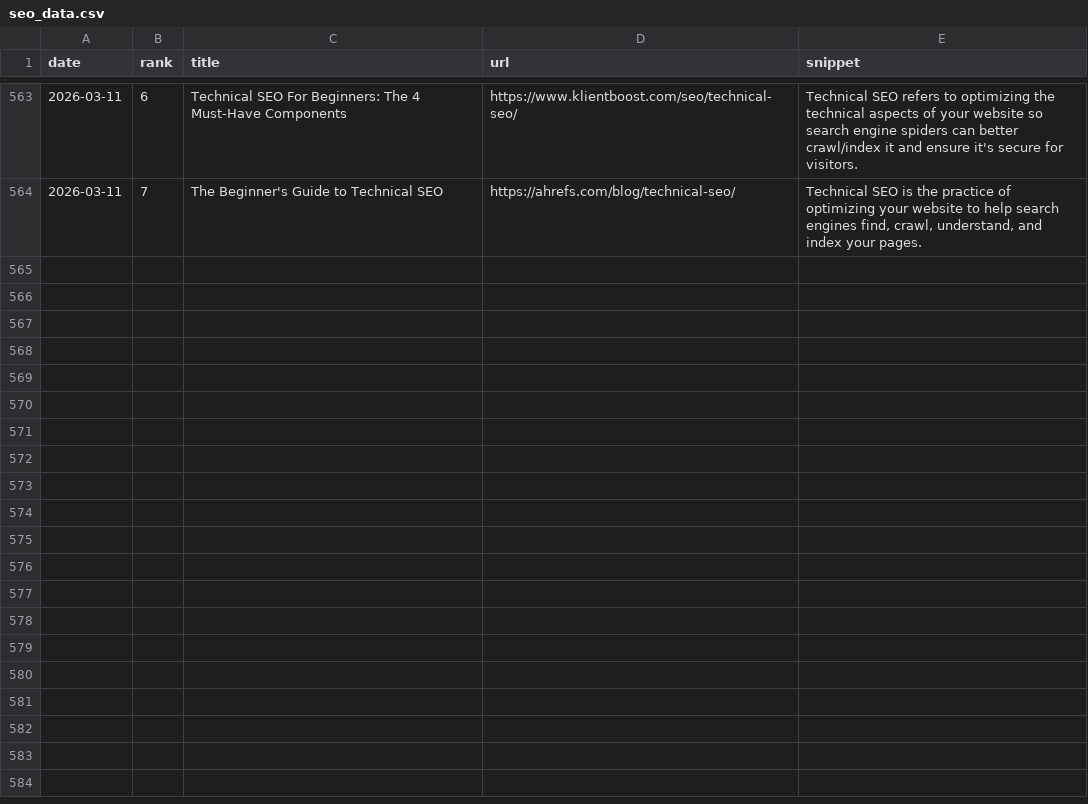
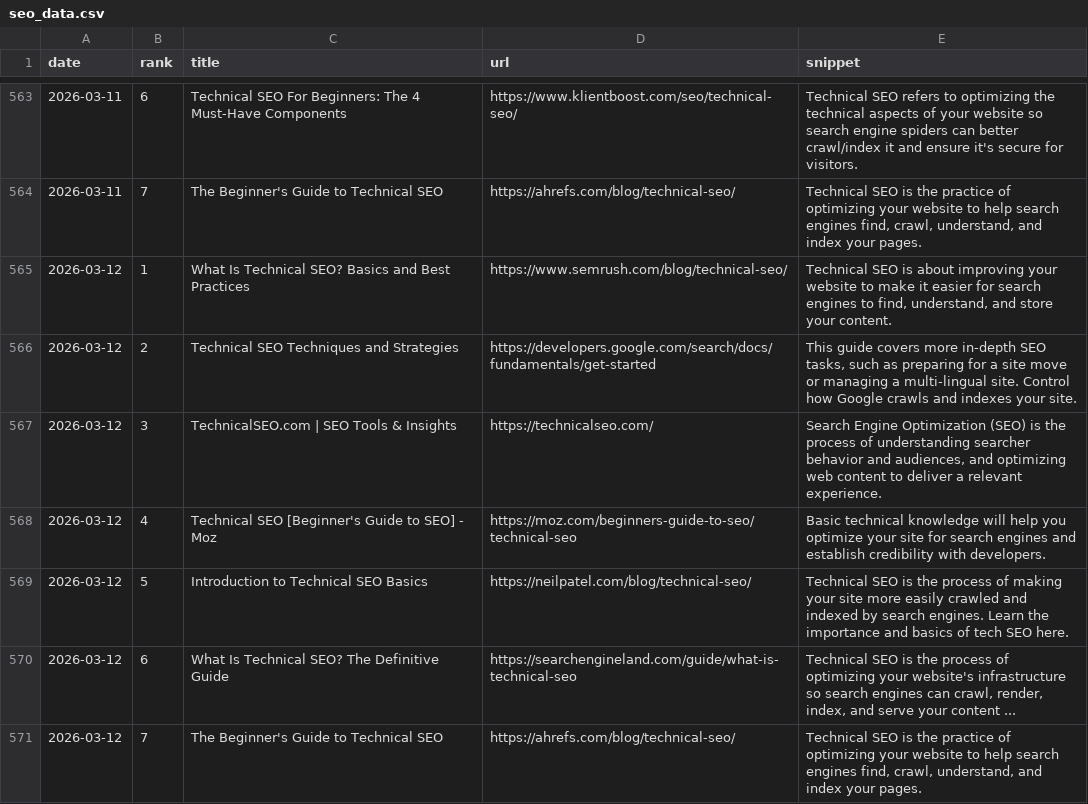
Before and after one commit to takuma51/aio-search-analyzer, a CSV file: seo_data.csv, drawn as a sheet; only a part is shown, gaps mark what is left out.

```diff
--- a/seo_data.csv
+++ b/seo_data.csv
@@ -564 +564,8 @@ date,rank,title,url,snippet
 2026-03-11,7,The Beginner's Guide to Technical SEO,https://ahrefs.com/blog/technical-seo/,"Technical SEO is the practice of optimizing your website to help search engines find, crawl, understand, and index your pages."
+2026-03-12,1,What Is Technical SEO? Basics and Best Practices,https://www.semrush.com/blog/technical-seo/,"Technical SEO is about improving your website to make it easier for search engines to find, understand, and store your content."
+2026-03-12,2,Technical SEO Techniques and Strategies,https://developers.google.com/search/docs/fundamentals/get-started,"This guide covers more in-depth SEO tasks, such as preparing for a site move or managing a multi-lingual site. Control how Google crawls and indexes your site."
+2026-03-12,3,TechnicalSEO.com | SEO Tools & Insights,https://technicalseo.com/,"Search Engine Optimization (SEO) is the process of understanding searcher behavior and audiences, and optimizing web content to deliver a relevant experience."
+2026-03-12,4,Technical SEO [Beginner's Guide to SEO] - Moz,https://moz.com/beginners-guide-to-seo/technical-seo,Basic technical knowledge will help you optimize your site for search engines and establish credibility with developers.
+2026-03-12,5,Introduction to Technical SEO Basics,https://neilpatel.com/blog/technical-seo/,Technical SEO is the process of making your site more easily crawled and indexed by search engines. Learn the importance and basics of tech SEO here.
+2026-03-12,6,What Is Technical SEO? The Definitive Guide,https://searchengineland.com/guide/what-is-technical-seo,"Technical SEO is the process of optimizing your website's infrastructure so search engines can crawl, render, index, and serve your content ..."
+2026-03-12,7,The Beginner's Guide to Technical SEO,https://ahrefs.com/blog/technical-seo/,"Technical SEO is the practice of optimizing your website to help search engines find, crawl, understand, and index your pages."
```
